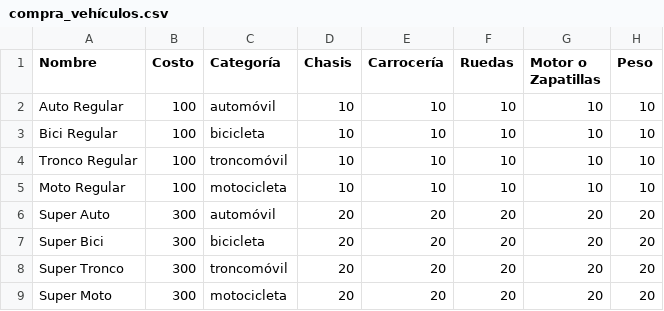
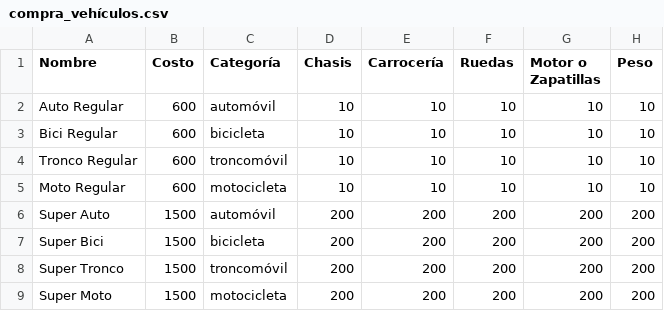
Before and after one commit to tomasriverah/IIC2233, a CSV file: Tareas/T01/compra_vehículos.csv, drawn as a sheet.

Commit message:
tarea mas o menos lista

```diff
--- a/Tareas/T01/compra_vehículos.csv
+++ b/Tareas/T01/compra_vehículos.csv
@@ -1,9 +1,9 @@
 Nombre,Costo,Categoría,Chasis,Carrocería,Ruedas,Motor o Zapatillas,Peso
-Auto Regular,100,automóvil,10,10,10,10,10
-Bici Regular,100,bicicleta,10,10,10,10,10
-Tronco Regular,100,troncomóvil,10,10,10,10,10
-Moto Regular,100,motocicleta,10,10,10,10,10
-Super Auto,300,automóvil,20,20,20,20,20
-Super Bici,300,bicicleta,20,20,20,20,20
-Super Tronco,300,troncomóvil,20,20,20,20,20
-Super Moto,300,motocicleta,20,20,20,20,20
+Auto Regular,600,automóvil,10,10,10,10,10
+Bici Regular,600,bicicleta,10,10,10,10,10
+Tronco Regular,600,troncomóvil,10,10,10,10,10
+Moto Regular,600,motocicleta,10,10,10,10,10
+Super Auto,1500,automóvil,200,200,200,200,200
+Super Bici,1500,bicicleta,200,200,200,200,200
+Super Tronco,1500,troncomóvil,200,200,200,200,200
+Super Moto,1500,motocicleta,200,200,200,200,200
```
Also changed, not shown: 4 other files.
